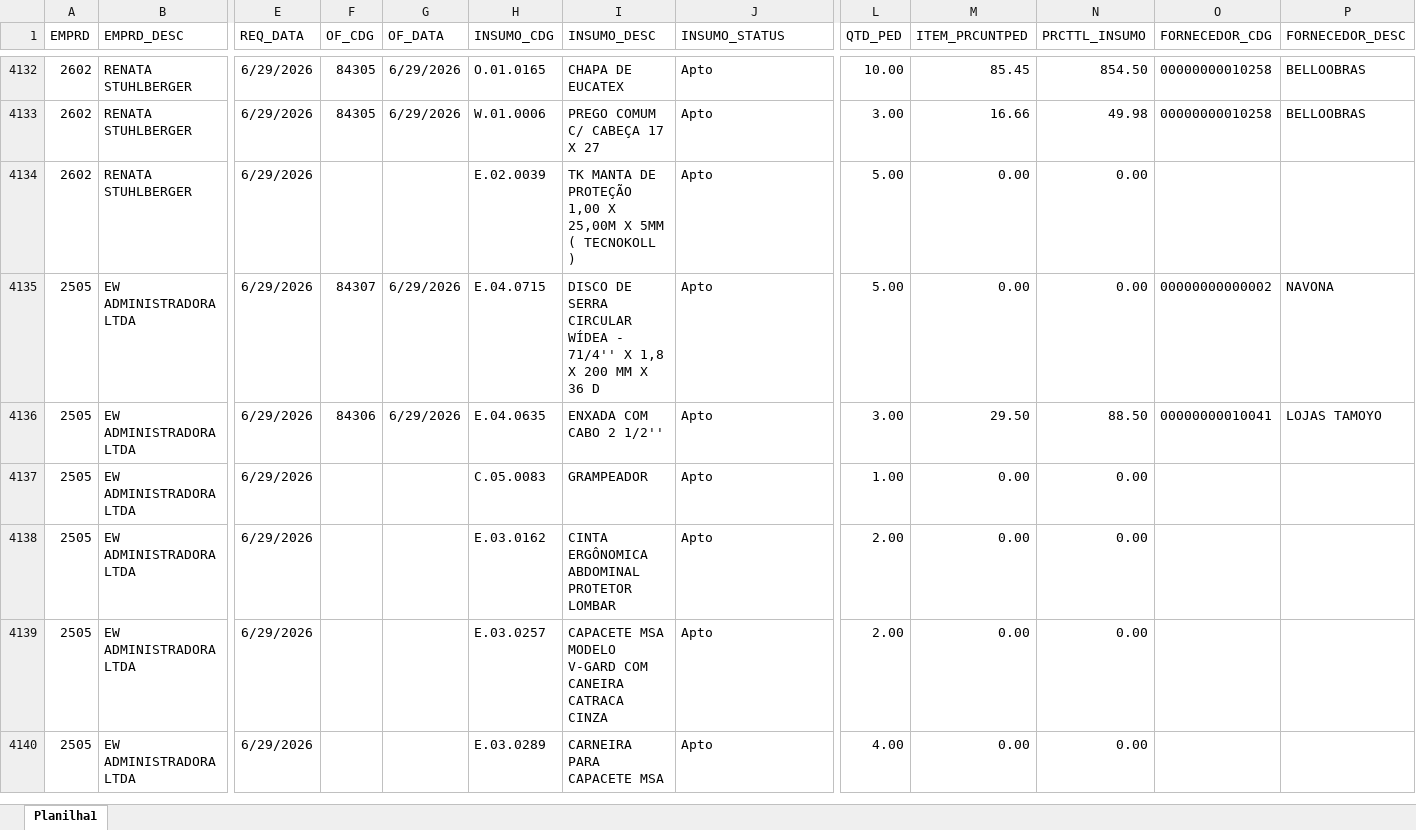
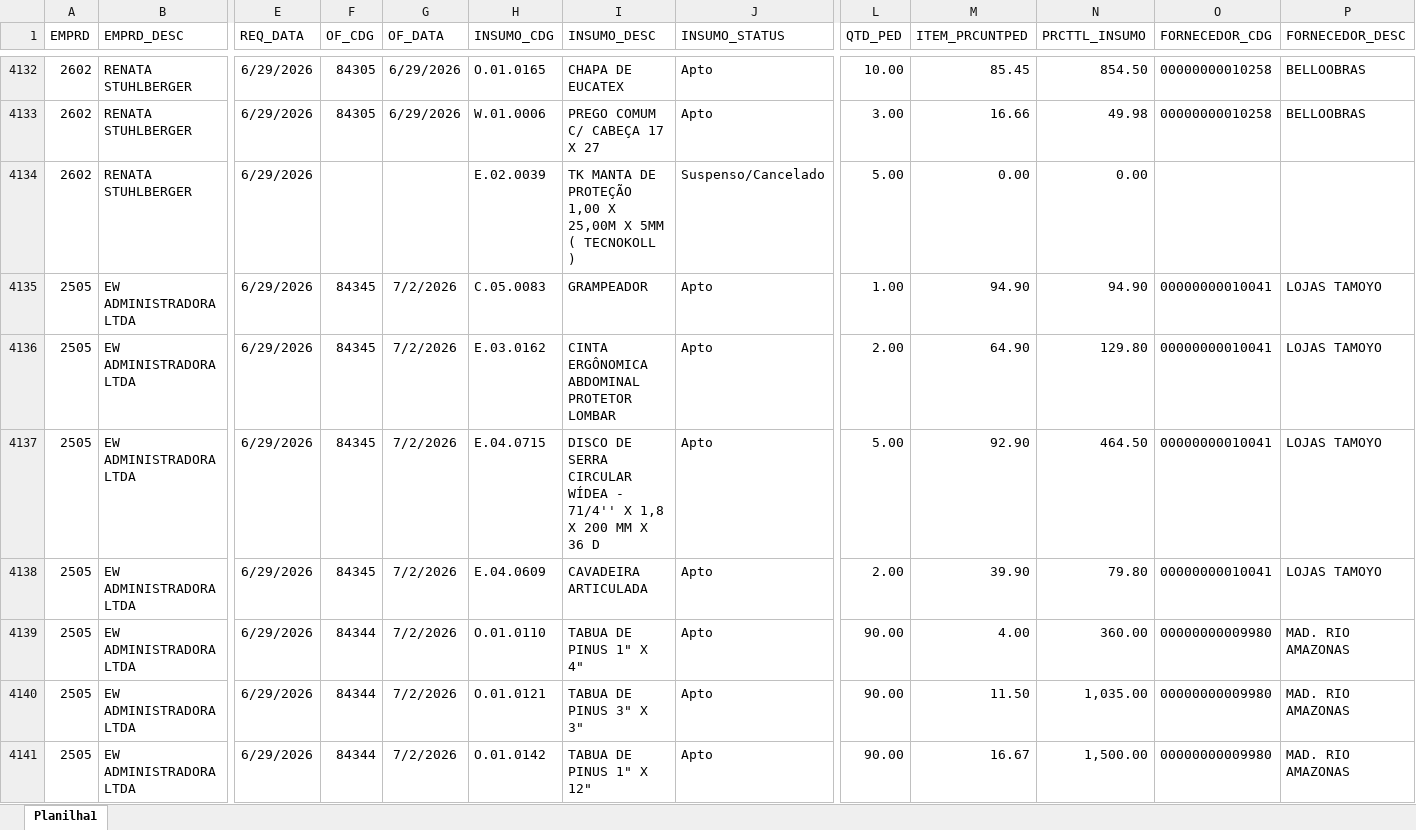
Before and after one commit to Mgiglio98/acompanhamento-requisicoes, an Excel workbook: AcompReq.xlsx, sheet Planilha1, drawn as a sheet; only a part is shown, gaps mark what is left out; the shorter side is filled out with more unchanged rows; values as stored, in another font and other column widths than the file's, no borders; rows hold the shown columns only; the diff covers the shown part only; the diff names each change by its address in the sheet, - before the commit and + after, or states it on an @@ line.

```diff
--- a/AcompReq.xlsx (sheet Planilha1)
+++ b/AcompReq.xlsx (sheet Planilha1)
-J4134 (INSUMO_STATUS): Apto
+J4134 (INSUMO_STATUS): Suspenso/Cancelado
-F4135 (OF_CDG): 84307
+F4135 (OF_CDG): 84345
-G4135:G4136 (OF_DATA): 6/29/2026
+G4135:G4136 (OF_DATA): 7/2/2026
-H4135 (INSUMO_CDG): E.04.0715
+H4135 (INSUMO_CDG): C.05.0083
-I4135 (INSUMO_DESC): DISCO DE SERRA CIRCULAR WÍDEA - 71/4'' X 1,8 X 200 MM X 36 D
+I4135 (INSUMO_DESC): GRAMPEADOR
-L4135 (QTD_PED): 5.00
+L4135 (QTD_PED): 1.00
-M4135 (ITEM_PRCUNTPED): 0.00
+M4135 (ITEM_PRCUNTPED): 94.90
-N4135 (PRCTTL_INSUMO): 0.00
+N4135 (PRCTTL_INSUMO): 94.90
-O4135 (FORNECEDOR_CDG): 00000000000002
+O4135 (FORNECEDOR_CDG): 00000000010041
-P4135 (FORNECEDOR_DESC): NAVONA
+P4135 (FORNECEDOR_DESC): LOJAS TAMOYO
-F4136 (OF_CDG): 84306
+F4136 (OF_CDG): 84345
-H4136 (INSUMO_CDG): E.04.0635
+H4136 (INSUMO_CDG): E.03.0162
-I4136 (INSUMO_DESC): ENXADA COM CABO 2 1/2''
+I4136 (INSUMO_DESC): CINTA ERGÔNOMICA ABDOMINAL PROTETOR LOMBAR
-L4136 (QTD_PED): 3.00
+L4136 (QTD_PED): 2.00
-M4136 (ITEM_PRCUNTPED): 29.50
+M4136 (ITEM_PRCUNTPED): 64.90
-N4136 (PRCTTL_INSUMO): 88.50
+N4136 (PRCTTL_INSUMO): 129.80
-F4137:F4138 (OF_CDG): (empty)
+F4137:F4138 (OF_CDG): 84345
-G4137:G4138 (OF_DATA): (empty)
+G4137:G4138 (OF_DATA): 7/2/2026
-H4137 (INSUMO_CDG): C.05.0083
+H4137 (INSUMO_CDG): E.04.0715
-I4137 (INSUMO_DESC): GRAMPEADOR
+I4137 (INSUMO_DESC): DISCO DE SERRA CIRCULAR WÍDEA - 71/4'' X 1,8 X 200 MM X 36 D
-L4137 (QTD_PED): 1.00
+L4137 (QTD_PED): 5.00
-M4137 (ITEM_PRCUNTPED): 0.00
+M4137 (ITEM_PRCUNTPED): 92.90
-N4137 (PRCTTL_INSUMO): 0.00
+N4137 (PRCTTL_INSUMO): 464.50
-O4137:O4138 (FORNECEDOR_CDG): (empty)
+O4137:O4138 (FORNECEDOR_CDG): 00000000010041
-P4137:P4138 (FORNECEDOR_DESC): (empty)
+P4137:P4138 (FORNECEDOR_DESC): LOJAS TAMOYO
-H4138 (INSUMO_CDG): E.03.0162
+H4138 (INSUMO_CDG): E.04.0609
-I4138 (INSUMO_DESC): CINTA ERGÔNOMICA ABDOMINAL PROTETOR LOMBAR
+I4138 (INSUMO_DESC): CAVADEIRA ARTICULADA
-M4138 (ITEM_PRCUNTPED): 0.00
+M4138 (ITEM_PRCUNTPED): 39.90
-N4138 (PRCTTL_INSUMO): 0.00
+N4138 (PRCTTL_INSUMO): 79.80
+row 4139: 2505 | EW ADMINISTRADORA LTDA | 6/29/2026 | 84344 | 7/2/2026 | O.01.0110 | TABUA DE PINUS 1" X 4" | Apto | 90.00 | 4.00 | 360.00 | 00000000009980 | MAD. RIO AMAZONAS
+row 4140: 2505 | EW ADMINISTRADORA LTDA | 6/29/2026 | 84344 | 7/2/2026 | O.01.0121 | TABUA DE PINUS 3" X 3" | Apto | 90.00 | 11.50 | 1,035.00 | 00000000009980 | MAD. RIO AMAZONAS
+row 4141: 2505 | EW ADMINISTRADORA LTDA | 6/29/2026 | 84344 | 7/2/2026 | O.01.0142 | TABUA DE PINUS 1" X 12" | Apto | 90.00 | 16.67 | 1,500.00 | 00000000009980 | MAD. RIO AMAZONAS
```
Also changed, not shown: 10 added rows, 4 removed rows and 337 edited cells elsewhere in this sheet, Relat_OF.xlsx.
